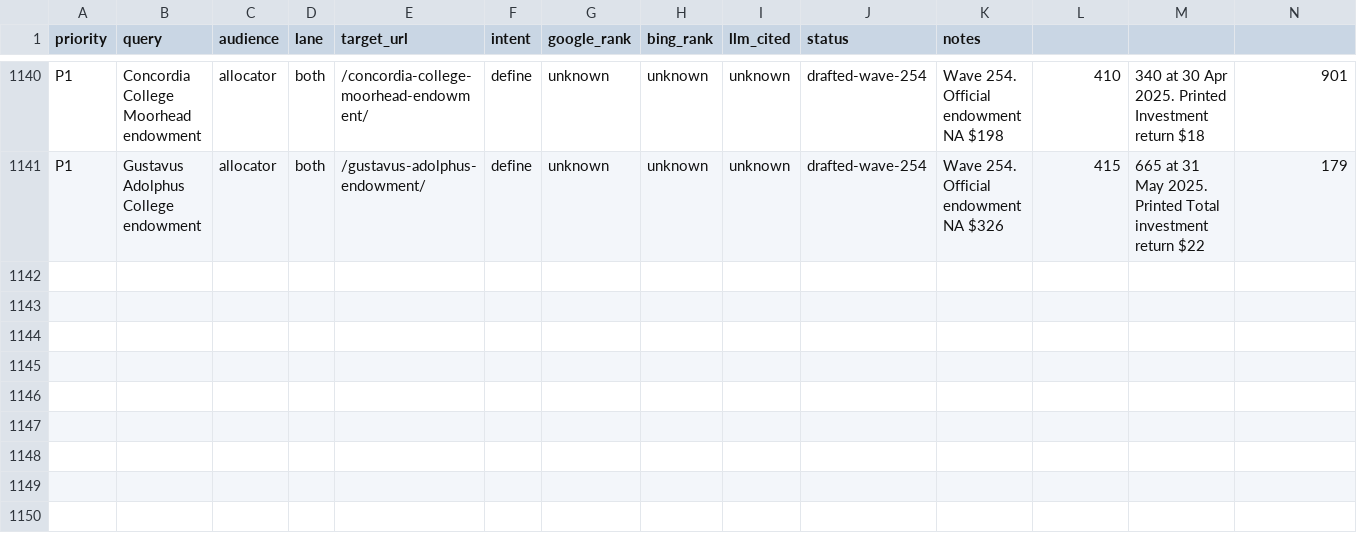
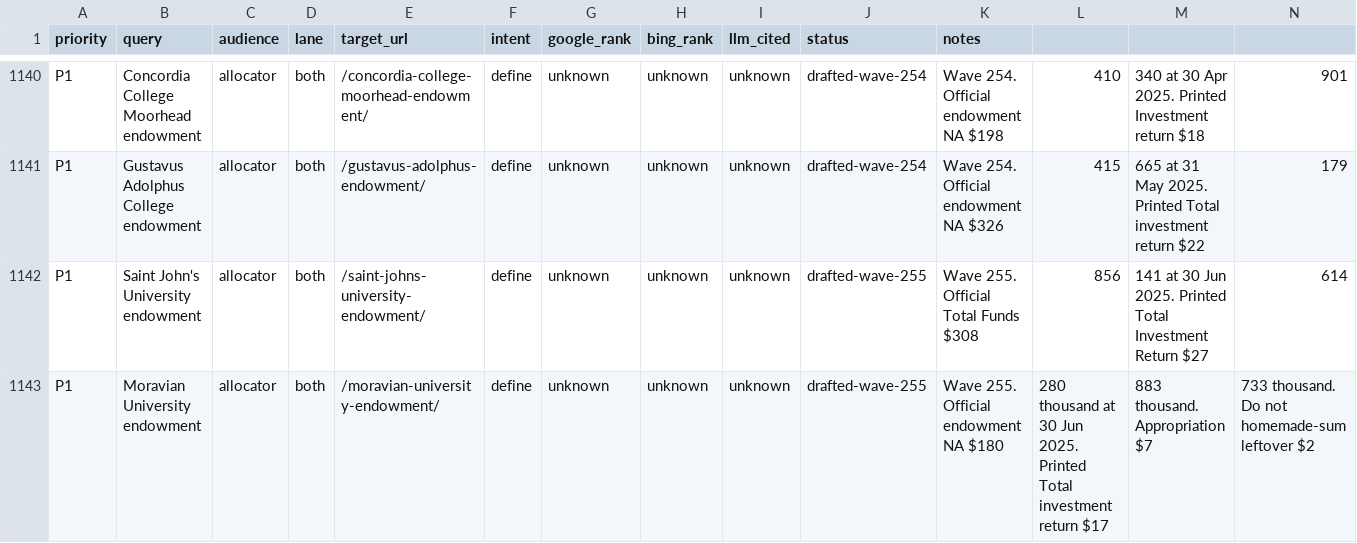
Before and after one commit to timcanada/uao-insurance-gate, a CSV file: seo-aeo/inventory/keyword-board.csv, drawn as a sheet; only a part is shown, gaps mark what is left out; rows hold the shown columns only; the diff names each change by its address in the sheet, - before the commit and + after, or states it on an @@ line.

```diff
--- a/seo-aeo/inventory/keyword-board.csv
+++ b/seo-aeo/inventory/keyword-board.csv
+row 1142: P1 | Saint John's University endowment | allocator | both | /saint-johns-university-endowment/ | define | unknown | unknown | unknown | drafted-wave-255 | Wave 255. Official Total Funds $308 | 856 | 141 at 30 Jun 2025. Printed Total Investment Return $27 | 614
+row 1143: P1 | Moravian University endowment | allocator | both | /moravian-university-endowment/ | define | unknown | unknown | unknown | drafted-wave-255 | Wave 255. Official endowment NA $180 | 280 thousand at 30 Jun 2025. Printed Total investment return $17 | 883 thousand. Appropriation $7 | 733 thousand. Do not homemade-sum leftover $2
```
Also changed, not shown: seo-aeo/inventory/priority-slugs.csv, 19 other files.
